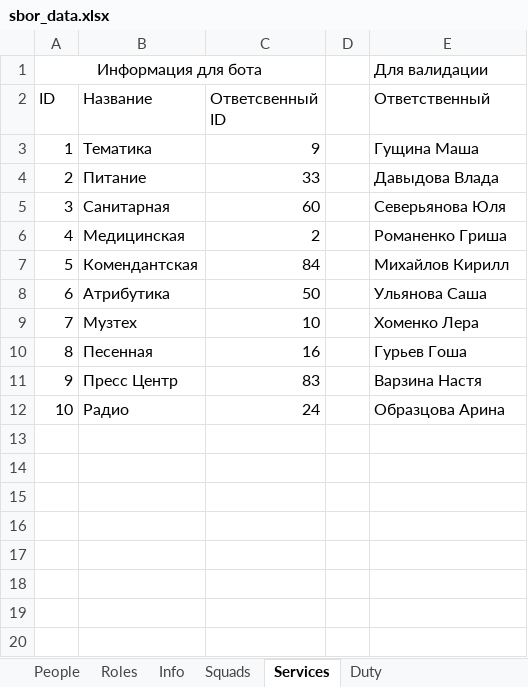
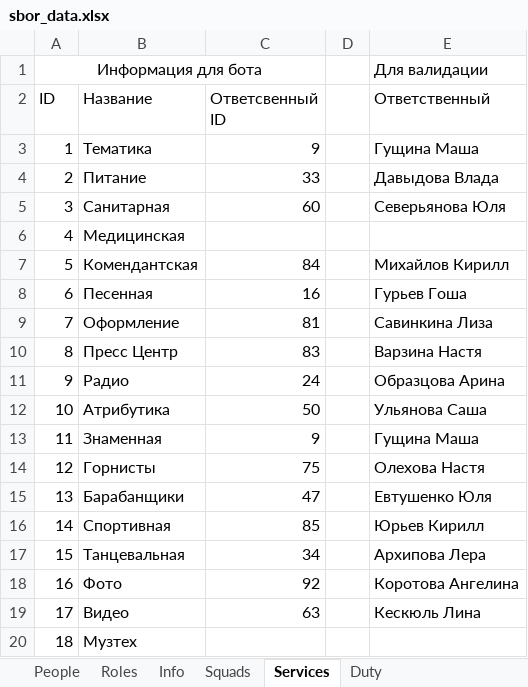
Before and after one commit to Hillwar/sbor-bot, an Excel workbook: resource/data/sbor_data.xlsx, sheet Services, drawn as a sheet; values as stored, in another font and other column widths than the file's, no borders; removed rows and columns are numbered as before the commit, all else as after; the diff names each change by its address in the sheet, - before the commit and + after, or states it on an @@ line.

```diff
--- a/resource/data/sbor_data.xlsx (sheet Services)
+++ b/resource/data/sbor_data.xlsx (sheet Services)
-C6 (Ответсвенный ID): 2
+C6 (Ответсвенный ID): (empty)
-E6 (Ответственный): Романенко Гриша
+E6 (Ответственный): (empty)
-row 9: 7 | Музтех | 10 |  | Хоменко Лера
@@ column A (ID) renumbered between rows 8 and 11 @@
+row 9: 7 | Оформление | 81 |  | Савинкина Лиза
@@ row 8 moved to row 12: 10 @@
+row 13: 11 | Знаменная | 9 |  | Гущина Маша
+row 14: 12 | Горнисты | 75 |  | Олехова Настя
+row 15: 13 | Барабанщики | 47 |  | Евтушенко Юля
+row 16: 14 | Спортивная | 85 |  | Юрьев Кирилл
+row 17: 15 | Танцевальная | 34 |  | Архипова Лера
+row 18: 16 | Фото | 92 |  | Коротова Ангелина
+row 19: 17 | Видео | 63 |  | Кескюль Лина
+row 20: 18 | Музтех
```
Also changed, not shown: formulas that keep their value, 1 other file.
